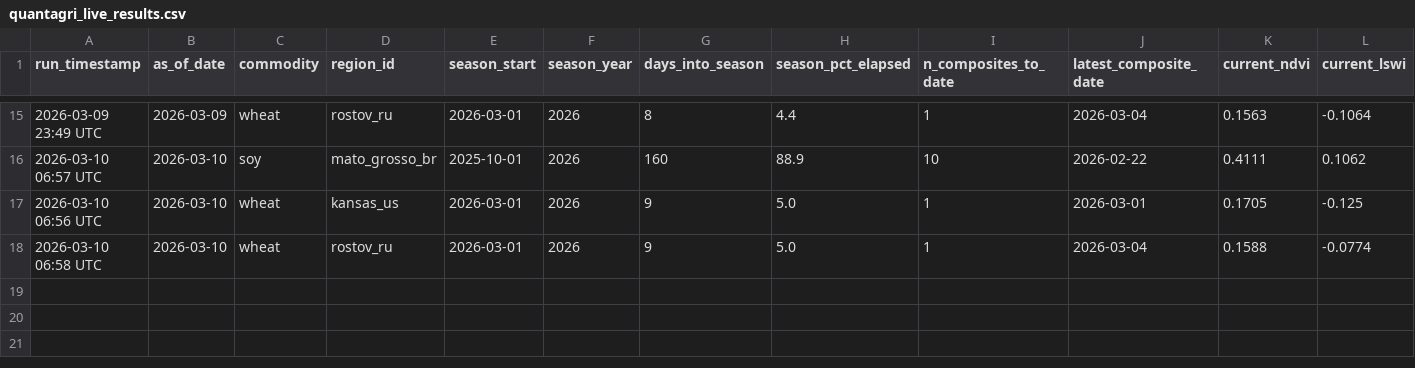
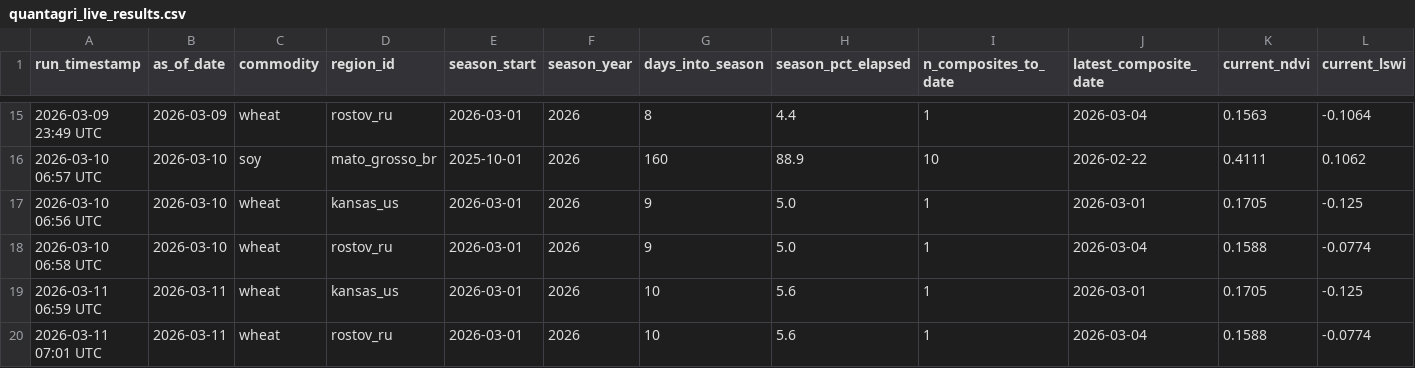
Before and after one commit to rmkenv/quantag, a CSV file: quantagri_live/quantagri_live_results.csv, drawn as a sheet; only a part is shown, gaps mark what is left out; rows hold the shown columns only; the diff names each change by its address in the sheet, - before the commit and + after, or states it on an @@ line.

```diff
--- a/quantagri_live/quantagri_live_results.csv
+++ b/quantagri_live/quantagri_live_results.csv
+row 19: 2026-03-11 06:59 UTC | 2026-03-11 | wheat | kansas_us | 2026-03-01 | 2026 | 10 | 5.6 | 1 | 2026-03-01 | 0.1705 | -0.125
+row 20: 2026-03-11 07:01 UTC | 2026-03-11 | wheat | rostov_ru | 2026-03-01 | 2026 | 10 | 5.6 | 1 | 2026-03-04 | 0.1588 | -0.0774
```
Also changed, not shown: quantagri_live/quantagri_live_alerts.csv, quantagri_live/quantagri_signal_scorecard.csv.
